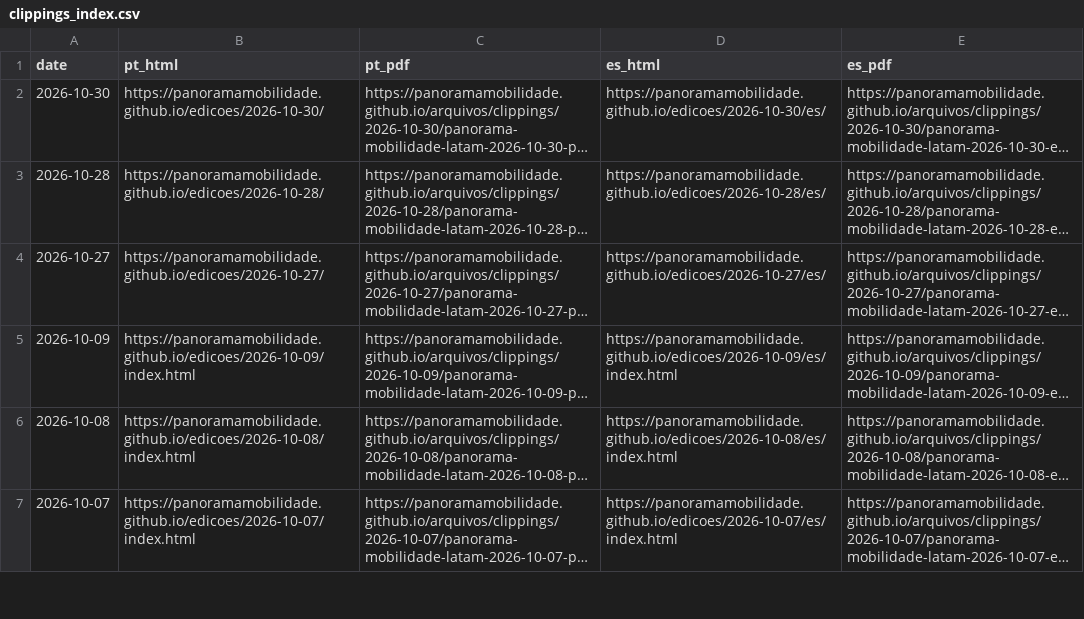
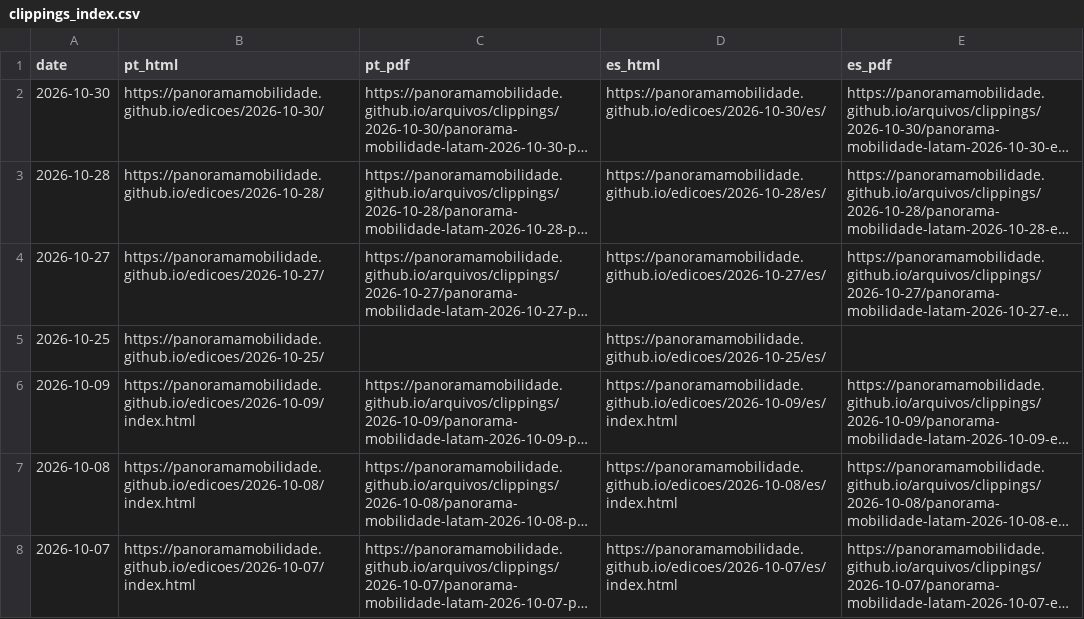
Before and after one commit to Panoramamobilidade/Panoramamobilidade.github.io, a CSV file: arquivos/clippings_index.csv, drawn as a sheet; only a part is shown; long unchanged cells end in …; the diff names each change by its address in the sheet, - before the commit and + after, or states it on an @@ line.

Commit message:
Publica backfill PANORAMA 25 de outubro de 2026

```diff
--- a/arquivos/clippings_index.csv
+++ b/arquivos/clippings_index.csv
+row 5: 2026-10-25 | https://panoramamobilidade.github.io/edicoes/2026-10-25/ |  | https://panoramamobilidade.github.io/edicoes/2026-10-25/es/
```
Also changed, not shown: 4 other files.
